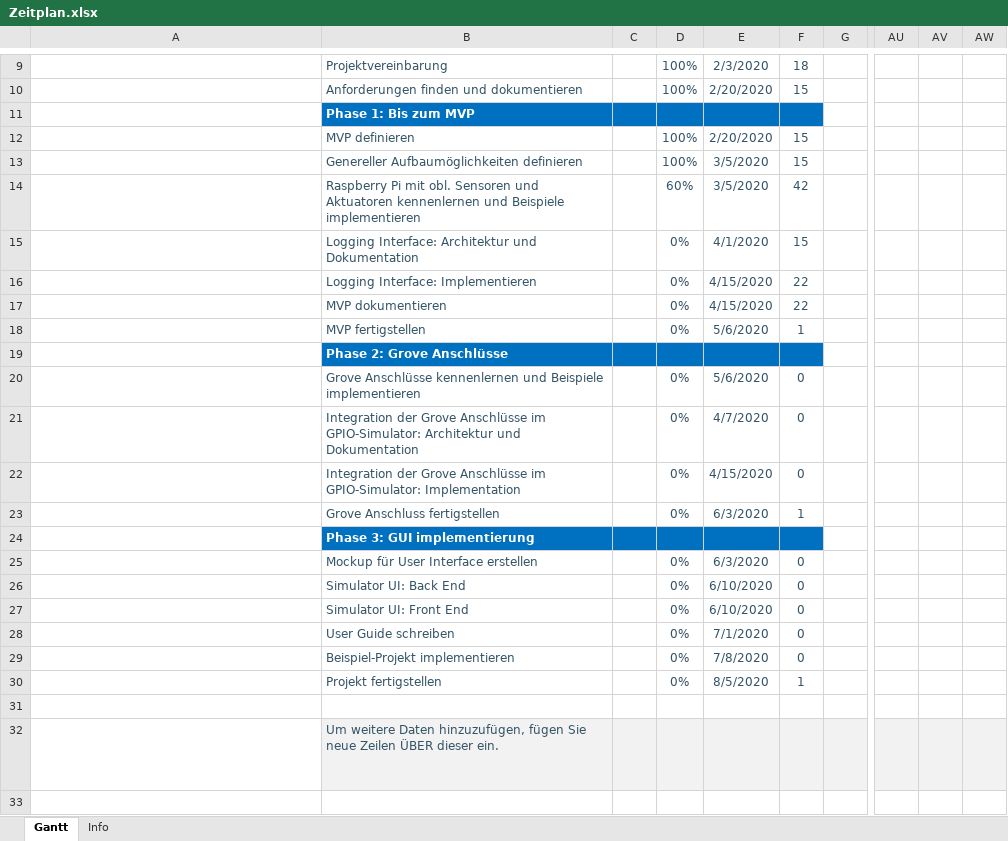
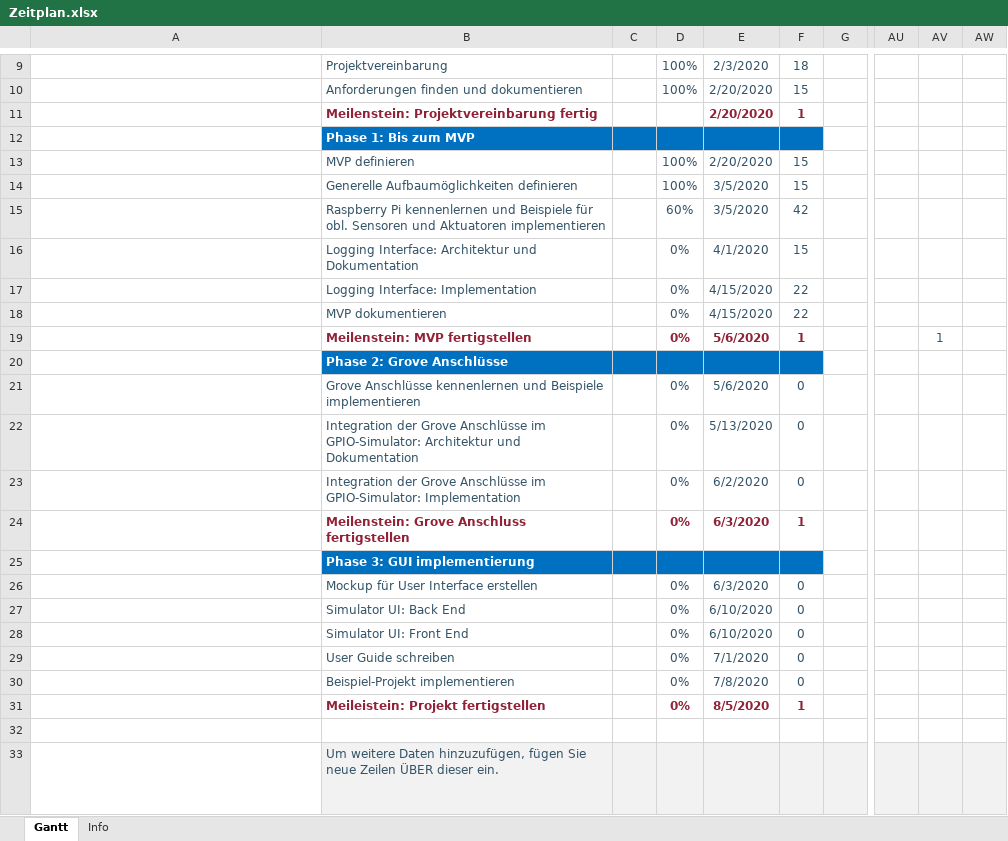
Before and after one commit to FHNW-IP5-IP6/GPIOSimulator, an Excel workbook: docs/Zeitplan.xlsx, sheet Gantt, drawn as a sheet; only a part is shown, gaps mark what is left out; long unchanged cells end in …; values as stored, in another font and other column widths than the file's, no borders; charts and pictures and conditional formats and table styles not drawn; addresses are those after the commit; rows hold the shown columns only; the diff names each change by its address in the sheet, - before the commit and + after, or states it on an @@ line.

Commit message:
updated Zeitplan: add Milestones and correct field

```diff
--- a/docs/Zeitplan.xlsx (sheet Gantt)
+++ b/docs/Zeitplan.xlsx (sheet Gantt)
+row 11:  | Meilenstein: Projektvereinbarung fertig |  |  | 2/20/2020 | 1
-B14: Genereller Aufbaumöglichkeiten definieren
+B14: Generelle Aufbaumöglichkeiten definieren
-B15: Raspberry Pi mit obl. Sensoren und Aktuatoren kennenlernen und Beispiele implementieren
+B15: Raspberry Pi kennenlernen und Beispiele für obl. Sensoren und Aktuatoren implementieren
-B17: Logging Interface: Implementieren
+B17: Logging Interface: Implementation
-B19: MVP fertigstellen
+B19: Meilenstein: MVP fertigstellen
@@ B19 bold: off → on, text colour: #335366 → #912236 @@
@@ D19:F19 bold: off → on, text colour: #335366 → #912236 @@
-AV19: (empty)
+AV19: 1
-E22: 4/7/2020
+E22: 5/13/2020
-E23: 4/15/2020
+E23: 6/2/2020
-B24: Grove Anschluss fertigstellen
+B24: Meilenstein: Grove Anschluss fertigstellen
@@ B24 bold: off → on, text colour: #335366 → #912236 @@
@@ D24:F24 bold: off → on, text colour: #335366 → #912236 @@
-B31: Projekt fertigstellen
+B31: Meileistein: Projekt fertigstellen
@@ B31 bold: off → on, text colour: #335366 → #912236 @@
@@ D31:F31 bold: off → on, text colour: #335366 → #912236 @@
```
Also changed, not shown: formulas that keep their value.
